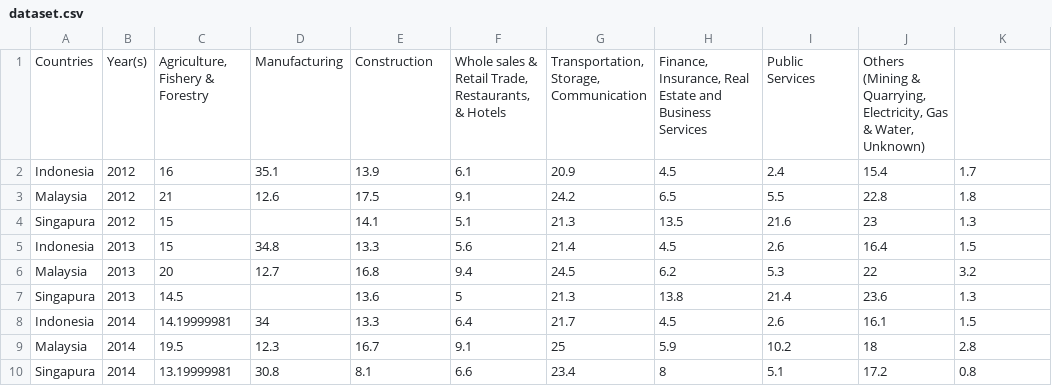
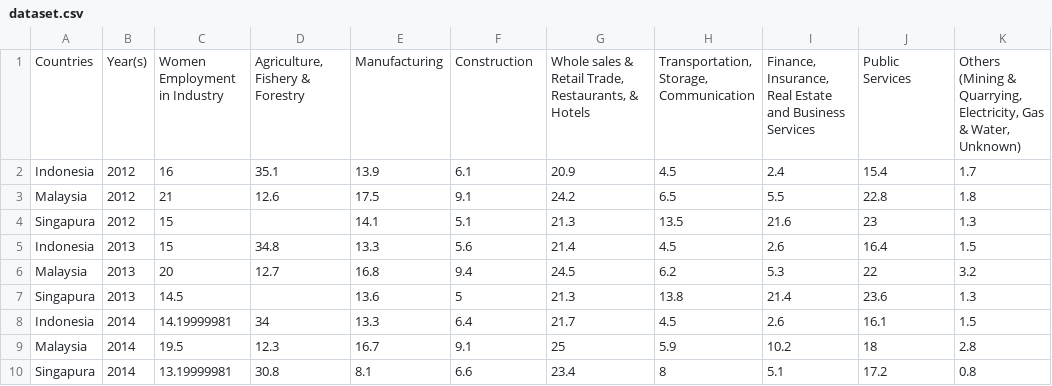
Before and after one commit to hanasabila/UAS-DM, a CSV file: dataset.csv, drawn as a sheet.

Commit message:
Update dataset.csv

```diff
--- a/dataset.csv
+++ b/dataset.csv
@@ -1,2 +1,2 @@
-Countries,Year(s),"Agriculture, Fishery & Forestry",Manufacturing ,Construction,"Whole sales & Retail Trade, Restaurants, & Hotels","Transportation, Storage, Communication","Finance, Insurance, Real Estate and Business Services",Public Services,"Others (Mining & Quarrying, Electricity, Gas & Water, Unknown)"
+Countries,Year(s),"Women Employment in Industry","Agriculture, Fishery & Forestry",Manufacturing ,Construction,"Whole sales & Retail Trade, Restaurants, & Hotels","Transportation, Storage, Communication","Finance, Insurance, Real Estate and Business Services",Public Services,"Others (Mining & Quarrying, Electricity, Gas & Water, Unknown)"
 Indonesia,2012,16,35.1,13.9,6.1,20.9,4.5,2.4,15.4,1.7
```
